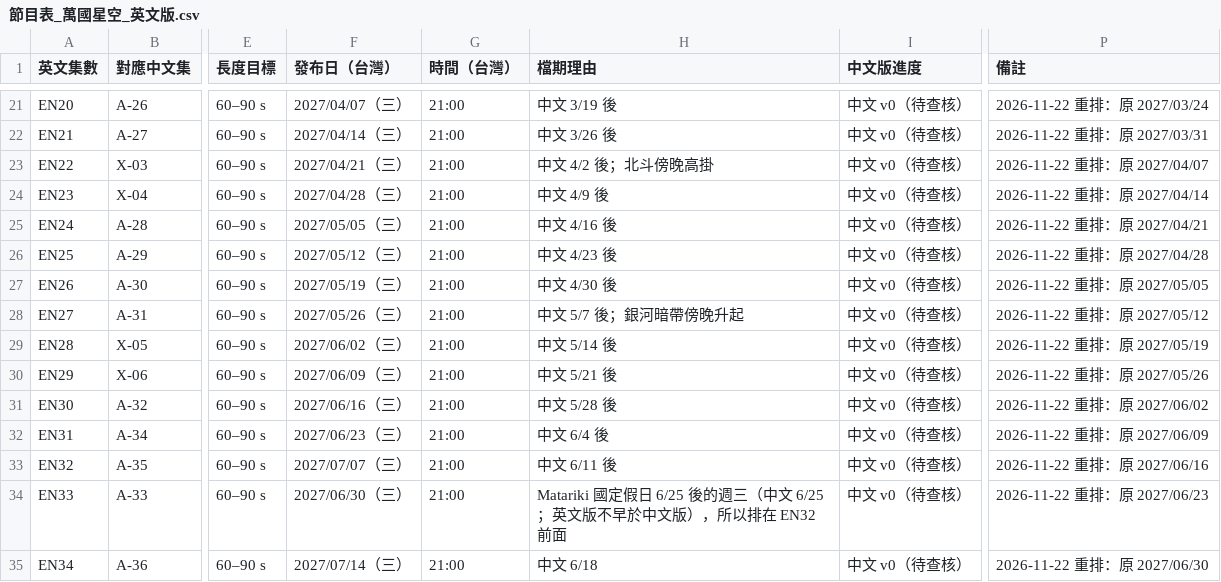
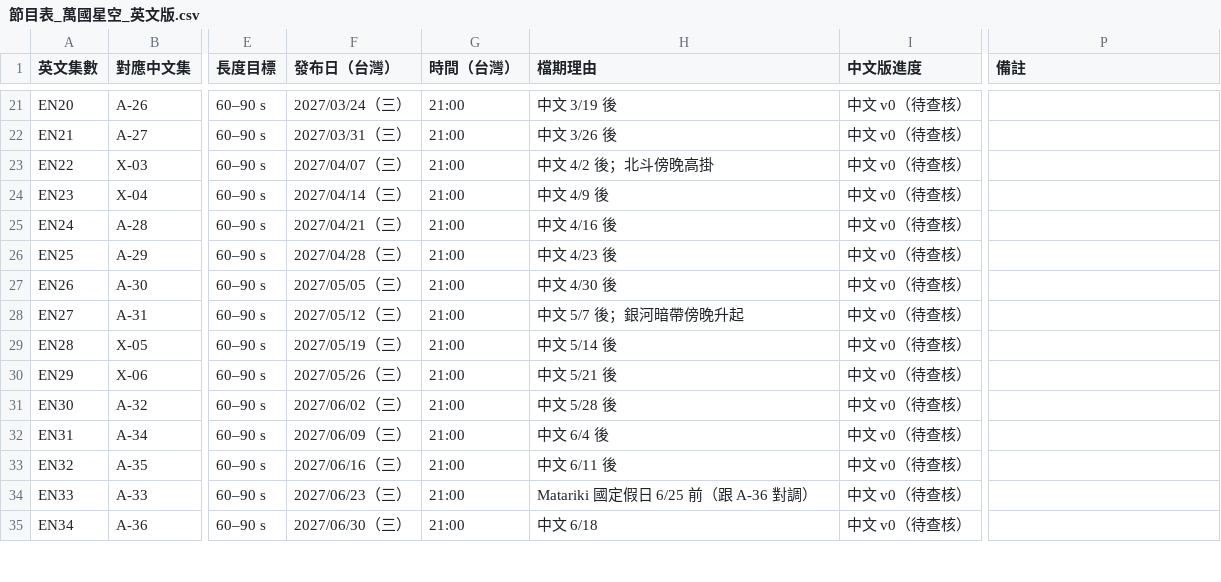
Before and after one commit to Kimchi2104/NTNU-Insta, a CSV file: 06_發布月曆/節目表_萬國星空_英文版.csv, drawn as a sheet; only a part is shown, gaps mark what is left out; the diff covers the shown part only; the diff names each change by its address in the sheet, - before the commit and + after, or states it on an @@ line.

```diff
--- a/06_發布月曆/節目表_萬國星空_英文版.csv
+++ b/06_發布月曆/節目表_萬國星空_英文版.csv
-F21 (發布日（台灣）): 2027/04/07（三）
+F21 (發布日（台灣）): 2027/03/24（三）
-P21 (備註): 2026-11-22 重排：原 2027/03/24
+P21 (備註): (empty)
-F22 (發布日（台灣）): 2027/04/14（三）
+F22 (發布日（台灣）): 2027/03/31（三）
-P22 (備註): 2026-11-22 重排：原 2027/03/31
+P22 (備註): (empty)
-F23 (發布日（台灣）): 2027/04/21（三）
+F23 (發布日（台灣）): 2027/04/07（三）
-P23 (備註): 2026-11-22 重排：原 2027/04/07
+P23 (備註): (empty)
-F24 (發布日（台灣）): 2027/04/28（三）
+F24 (發布日（台灣）): 2027/04/14（三）
-P24 (備註): 2026-11-22 重排：原 2027/04/14
+P24 (備註): (empty)
-F25 (發布日（台灣）): 2027/05/05（三）
+F25 (發布日（台灣）): 2027/04/21（三）
-P25 (備註): 2026-11-22 重排：原 2027/04/21
+P25 (備註): (empty)
-F26 (發布日（台灣）): 2027/05/12（三）
+F26 (發布日（台灣）): 2027/04/28（三）
-P26 (備註): 2026-11-22 重排：原 2027/04/28
+P26 (備註): (empty)
-F27 (發布日（台灣）): 2027/05/19（三）
+F27 (發布日（台灣）): 2027/05/05（三）
-P27 (備註): 2026-11-22 重排：原 2027/05/05
+P27 (備註): (empty)
-F28 (發布日（台灣）): 2027/05/26（三）
+F28 (發布日（台灣）): 2027/05/12（三）
-P28 (備註): 2026-11-22 重排：原 2027/05/12
+P28 (備註): (empty)
-F29 (發布日（台灣）): 2027/06/02（三）
+F29 (發布日（台灣）): 2027/05/19（三）
-P29 (備註): 2026-11-22 重排：原 2027/05/19
+P29 (備註): (empty)
-F30 (發布日（台灣）): 2027/06/09（三）
+F30 (發布日（台灣）): 2027/05/26（三）
-P30 (備註): 2026-11-22 重排：原 2027/05/26
+P30 (備註): (empty)
-F31 (發布日（台灣）): 2027/06/16（三）
+F31 (發布日（台灣）): 2027/06/02（三）
-P31 (備註): 2026-11-22 重排：原 2027/06/02
+P31 (備註): (empty)
-F32 (發布日（台灣）): 2027/06/23（三）
+F32 (發布日（台灣）): 2027/06/09（三）
-P32 (備註): 2026-11-22 重排：原 2027/06/09
+P32 (備註): (empty)
-F33 (發布日（台灣）): 2027/07/07（三）
+F33 (發布日（台灣）): 2027/06/16（三）
-P33 (備註): 2026-11-22 重排：原 2027/06/16
+P33 (備註): (empty)
-F34 (發布日（台灣）): 2027/06/30（三）
+F34 (發布日（台灣）): 2027/06/23（三）
-H34 (檔期理由): Matariki 國定假日 6/25 後的週三（中文 6/25；英文版不早於中文版），所以排在 EN32 前面
+H34 (檔期理由): Matariki 國定假日 6/25 前（跟 A-36 對調）
-P34 (備註): 2026-11-22 重排：原 2027/06/23
+P34 (備註): (empty)
-F35 (發布日（台灣）): 2027/07/14（三）
+F35 (發布日（台灣）): 2027/06/30（三）
-P35 (備註): 2026-11-22 重排：原 2027/06/30
+P35 (備註): (empty)
```
Also changed, not shown: 74 edited cells elsewhere in this file, 4 other files.
